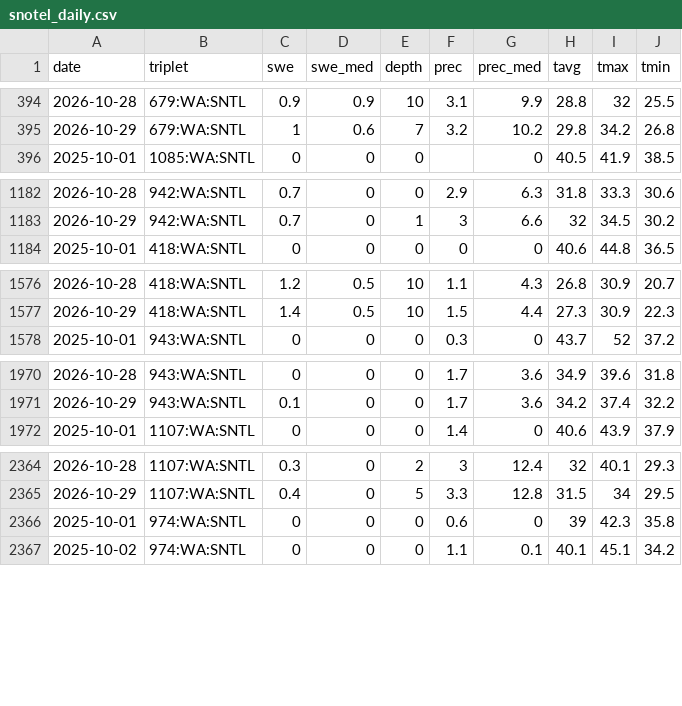
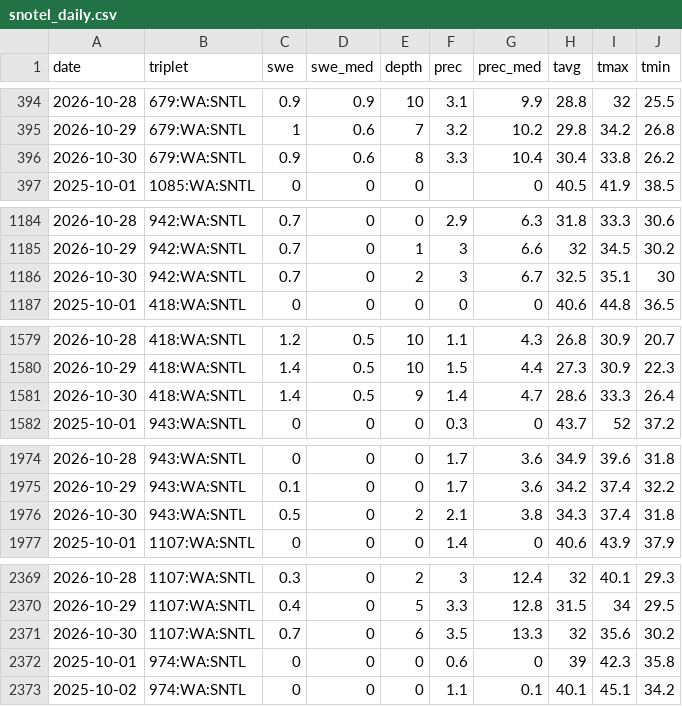
Before and after one commit to bdgroves/cascadia-wx, a CSV file: snotel_daily.csv, drawn as a sheet; only a part is shown, gaps mark what is left out; the diff covers the shown part only.

```diff
--- a/snotel_daily.csv
+++ b/snotel_daily.csv
@@ -395,2 +395,3 @@ date,triplet,swe,swe_med,depth,prec,prec_med,tavg,tmax,tmin
 2026-10-29,679:WA:SNTL,1,0.6,7,3.2,10.2,29.8,34.2,26.8
+2026-10-30,679:WA:SNTL,0.9,0.6,8,3.3,10.4,30.4,33.8,26.2
 2025-10-01,1085:WA:SNTL,0,0,0,,0,40.5,41.9,38.5
@@ -1183,2 +1185,3 @@ date,triplet,swe,swe_med,depth,prec,prec_med,tavg,tmax,tmin
 2026-10-29,942:WA:SNTL,0.7,0,1,3,6.6,32,34.5,30.2
+2026-10-30,942:WA:SNTL,0.7,0,2,3,6.7,32.5,35.1,30
 2025-10-01,418:WA:SNTL,0,0,0,0,0,40.6,44.8,36.5
@@ -1577,2 +1580,3 @@ date,triplet,swe,swe_med,depth,prec,prec_med,tavg,tmax,tmin
 2026-10-29,418:WA:SNTL,1.4,0.5,10,1.5,4.4,27.3,30.9,22.3
+2026-10-30,418:WA:SNTL,1.4,0.5,9,1.4,4.7,28.6,33.3,26.4
 2025-10-01,943:WA:SNTL,0,0,0,0.3,0,43.7,52,37.2
@@ -1971,2 +1975,3 @@ date,triplet,swe,swe_med,depth,prec,prec_med,tavg,tmax,tmin
 2026-10-29,943:WA:SNTL,0.1,0,0,1.7,3.6,34.2,37.4,32.2
+2026-10-30,943:WA:SNTL,0.5,0,2,2.1,3.8,34.3,37.4,31.8
 2025-10-01,1107:WA:SNTL,0,0,0,1.4,0,40.6,43.9,37.9
@@ -2365,2 +2370,3 @@ date,triplet,swe,swe_med,depth,prec,prec_med,tavg,tmax,tmin
 2026-10-29,1107:WA:SNTL,0.4,0,5,3.3,12.8,31.5,34,29.5
+2026-10-30,1107:WA:SNTL,0.7,0,6,3.5,13.3,32,35.6,30.2
 2025-10-01,974:WA:SNTL,0,0,0,0.6,0,39,42.3,35.8
```
Also changed, not shown: 7 added rows and 4 edited cells elsewhere in this file, air.csv, analysis.csv, 6 other files.
